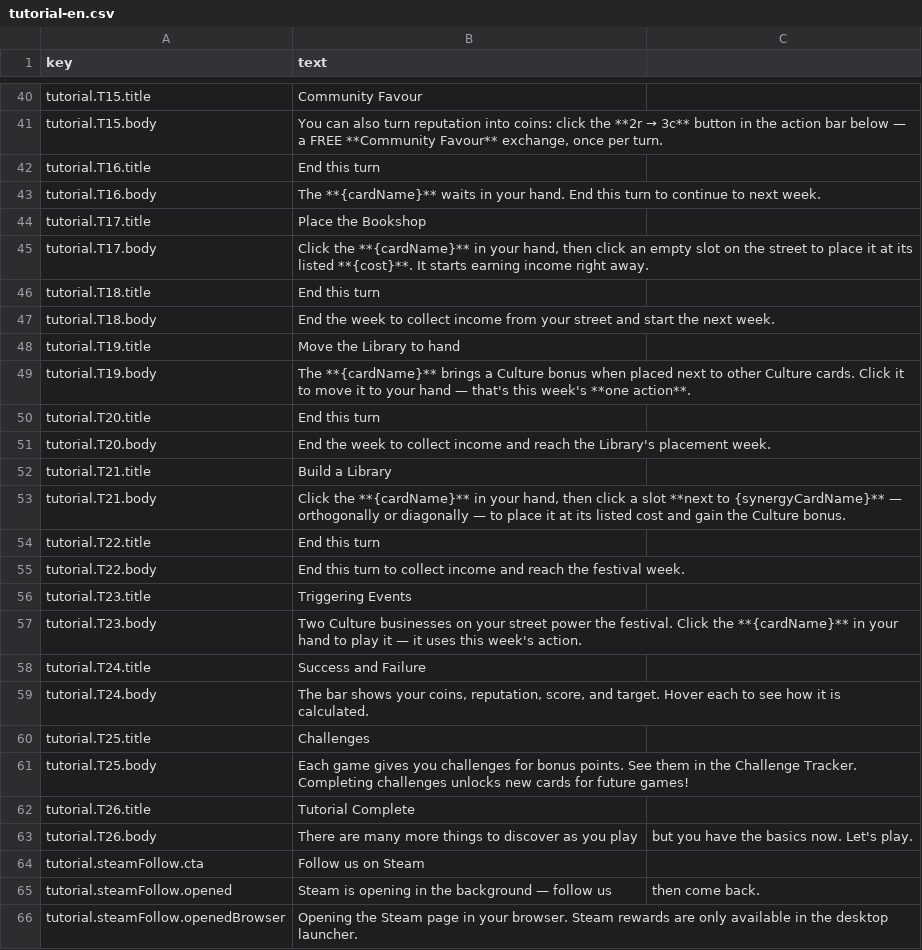
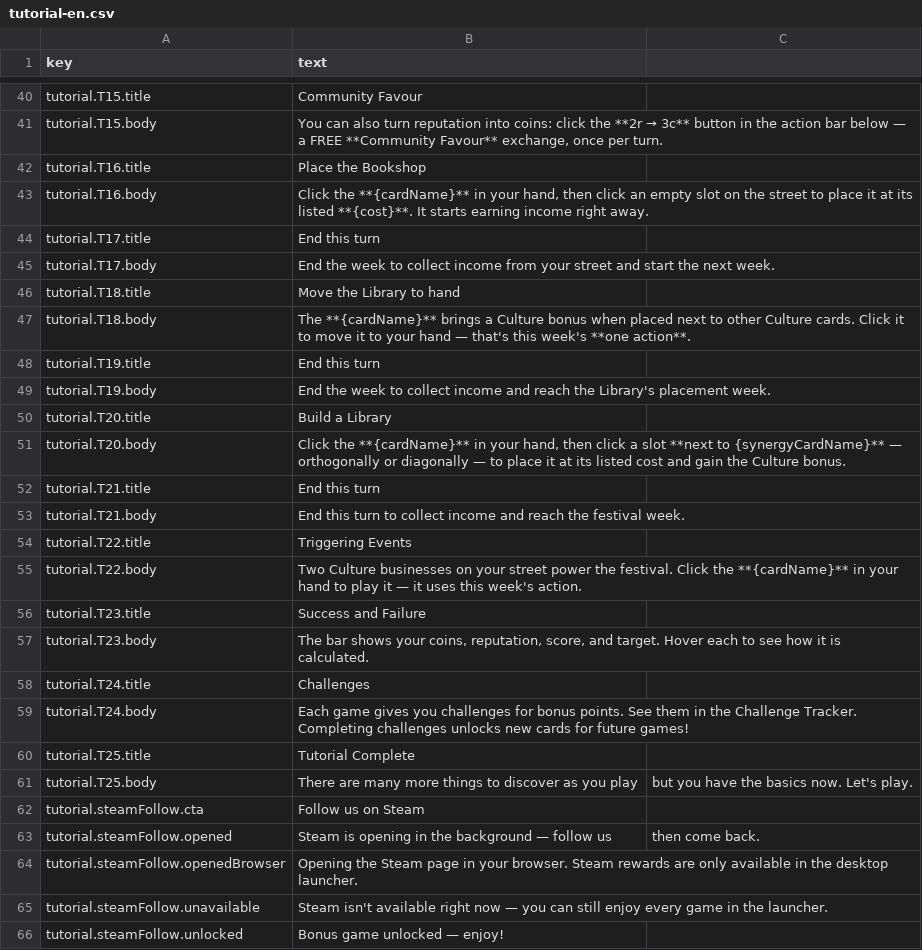
Before and after one commit to TheWizardsCode/tce-main-street, a CSV file: src/i18n/tutorial-en.csv, drawn as a sheet; only a part is shown, gaps mark what is left out; the shorter side is filled out with more unchanged rows.

```diff
--- a/src/i18n/tutorial-en.csv
+++ b/src/i18n/tutorial-en.csv
@@ -41,24 +41,22 @@ tutorial.T15.title,Community Favour
 tutorial.T15.body,"You can also turn reputation into coins: click the **2r → 3c** button in the action bar below — a FREE **Community Favour** exchange, once per turn."
-tutorial.T16.title,End this turn
-tutorial.T16.body,The **{cardName}** waits in your hand. End this turn to continue to next week.
-tutorial.T17.title,Place the Bookshop
-tutorial.T17.body,"Click the **{cardName}** in your hand, then click an empty slot on the street to place it at its listed **{cost}**. It starts earning income right away."
-tutorial.T18.title,End this turn
-tutorial.T18.body,End the week to collect income from your street and start the next week.
-tutorial.T19.title,Move the Library to hand
-tutorial.T19.body,"The **{cardName}** brings a Culture bonus when placed next to other Culture cards. Click it to move it to your hand — that's this week's **one action**."
-tutorial.T20.title,End this turn
-tutorial.T20.body,End the week to collect income and reach the Library's placement week.
-tutorial.T21.title,Build a Library
-tutorial.T21.body,"Click the **{cardName}** in your hand, then click a slot **next to {synergyCardName}** — orthogonally or diagonally — to place it at its listed cost and gain the Culture bonus."
-tutorial.T22.title,End this turn
-tutorial.T22.body,End this turn to collect income and reach the festival week.
-tutorial.T23.title,Triggering Events
-tutorial.T23.body,"Two Culture businesses on your street power the festival. Click the **{cardName}** in your hand to play it — it uses this week's action."
-tutorial.T24.title,Success and Failure
-tutorial.T24.body,"The bar shows your coins, reputation, score, and target. Hover each to see how it is calculated."
-tutorial.T25.title,Challenges
-tutorial.T25.body,Each game gives you challenges for bonus points. See them in the Challenge Tracker. Completing challenges unlocks new cards for future games!
-tutorial.T26.title,Tutorial Complete
-tutorial.T26.body,There are many more things to discover as you play, but you have the basics now. Let's play.
+tutorial.T16.title,Place the Bookshop
+tutorial.T16.body,"Click the **{cardName}** in your hand, then click an empty slot on the street to place it at its listed **{cost}**. It starts earning income right away."
+tutorial.T17.title,End this turn
+tutorial.T17.body,End the week to collect income from your street and start the next week.
+tutorial.T18.title,Move the Library to hand
+tutorial.T18.body,"The **{cardName}** brings a Culture bonus when placed next to other Culture cards. Click it to move it to your hand — that's this week's **one action**."
+tutorial.T19.title,End this turn
+tutorial.T19.body,End the week to collect income and reach the Library's placement week.
+tutorial.T20.title,Build a Library
+tutorial.T20.body,"Click the **{cardName}** in your hand, then click a slot **next to {synergyCardName}** — orthogonally or diagonally — to place it at its listed cost and gain the Culture bonus."
+tutorial.T21.title,End this turn
+tutorial.T21.body,End this turn to collect income and reach the festival week.
+tutorial.T22.title,Triggering Events
+tutorial.T22.body,"Two Culture businesses on your street power the festival. Click the **{cardName}** in your hand to play it — it uses this week's action."
+tutorial.T23.title,Success and Failure
+tutorial.T23.body,"The bar shows your coins, reputation, score, and target. Hover each to see how it is calculated."
+tutorial.T24.title,Challenges
+tutorial.T24.body,Each game gives you challenges for bonus points. See them in the Challenge Tracker. Completing challenges unlocks new cards for future games!
+tutorial.T25.title,Tutorial Complete
+tutorial.T25.body,There are many more things to discover as you play, but you have the basics now. Let's play.
 tutorial.steamFollow.cta,Follow us on Steam
```
Also changed, not shown: 24 other files.
